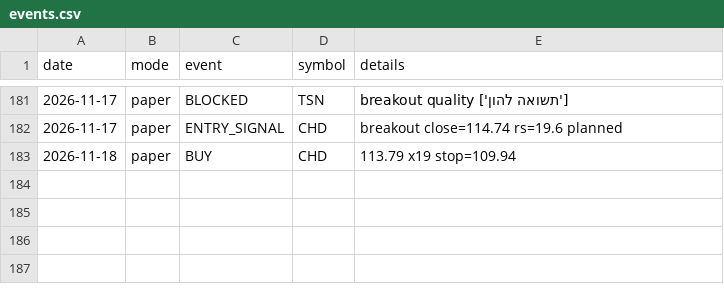
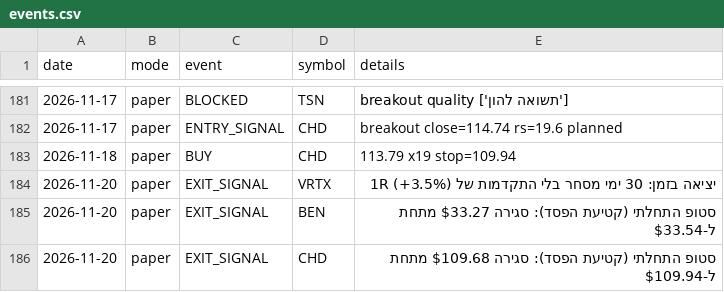
Before and after one commit to danbenyakov-code/iStock, a CSV file: logs/events.csv, drawn as a sheet; only a part is shown, gaps mark what is left out.

```diff
--- a/logs/events.csv
+++ b/logs/events.csv
@@ -183 +183,4 @@ date,mode,event,symbol,details
 2026-11-18,paper,BUY,CHD,113.79 x19 stop=109.94
+2026-11-20,paper,EXIT_SIGNAL,VRTX,יציאה בזמן: 30 ימי מסחר בלי התקדמות של 1R (+3.5%)
+2026-11-20,paper,EXIT_SIGNAL,BEN,סטופ התחלתי (קטיעת הפסד): סגירה $33.27 מתחת ל-$33.54
+2026-11-20,paper,EXIT_SIGNAL,CHD,סטופ התחלתי (קטיעת הפסד): סגירה $109.68 מתחת ל-$109.94
```
Also changed, not shown: logs/daily_equity.csv, 4 other files.
